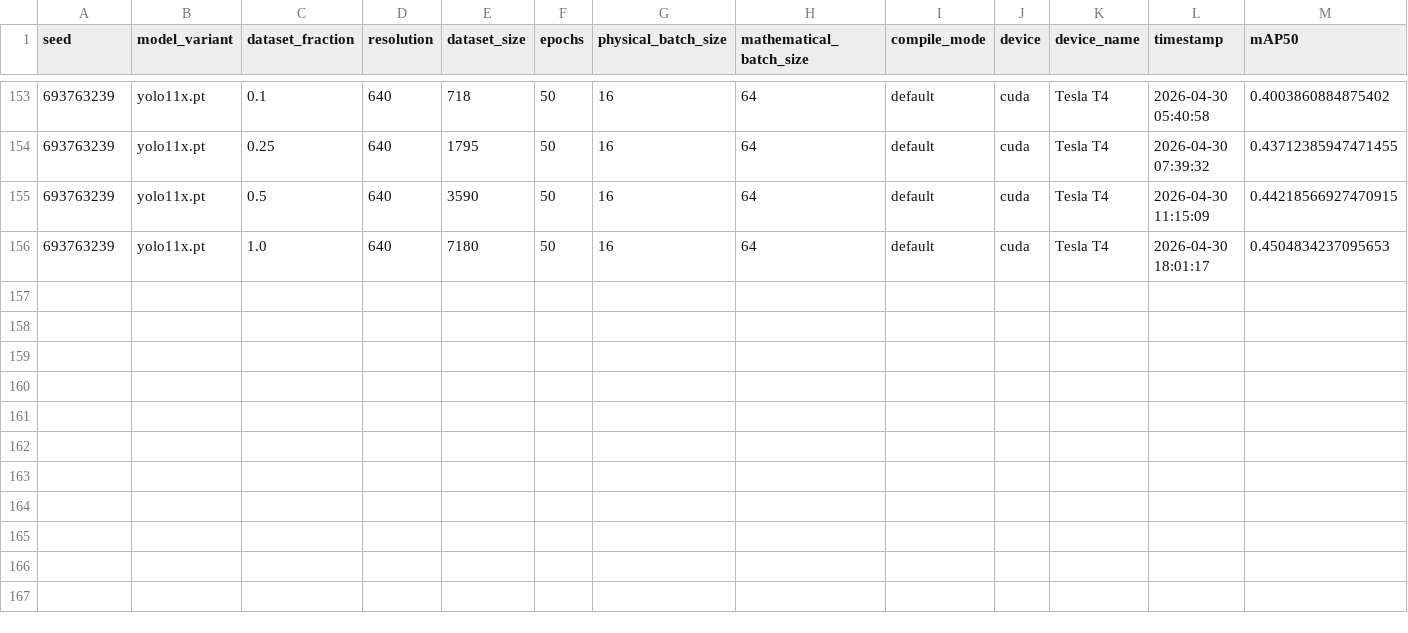
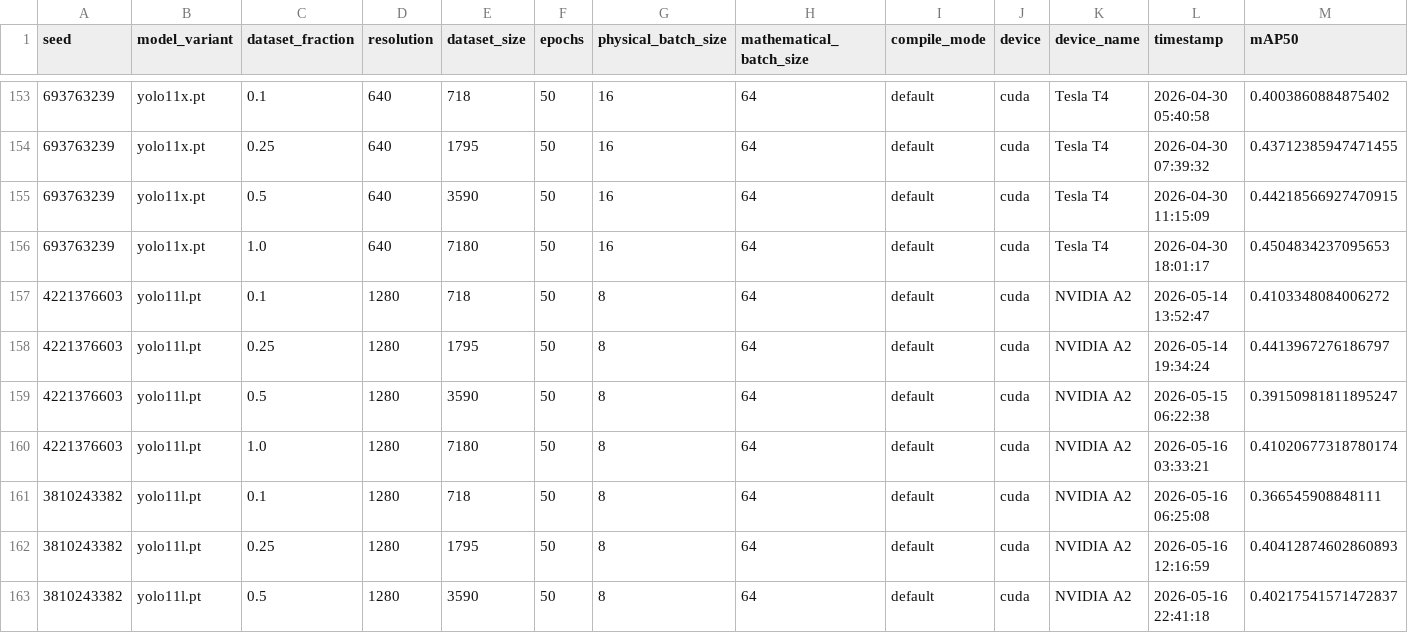
Before and after one commit to maximechansat/StatApp, a CSV file: src/scaling_results/results.csv, drawn as a sheet; only a part is shown, gaps mark what is left out; rows hold the shown columns only; the diff names each change by its address in the sheet, - before the commit and + after, or states it on an @@ line.

Commit message:
Update results

```diff
--- a/src/scaling_results/results.csv
+++ b/src/scaling_results/results.csv
+row 157: 4221376603 | yolo11l.pt | 0.1 | 1280 | 718 | 50 | 8 | 64 | default | cuda | NVIDIA A2 | 2026-05-14 13:52:47 | 0.4103348084006272
+row 158: 4221376603 | yolo11l.pt | 0.25 | 1280 | 1795 | 50 | 8 | 64 | default | cuda | NVIDIA A2 | 2026-05-14 19:34:24 | 0.4413967276186797
+row 159: 4221376603 | yolo11l.pt | 0.5 | 1280 | 3590 | 50 | 8 | 64 | default | cuda | NVIDIA A2 | 2026-05-15 06:22:38 | 0.39150981811895247
+row 160: 4221376603 | yolo11l.pt | 1.0 | 1280 | 7180 | 50 | 8 | 64 | default | cuda | NVIDIA A2 | 2026-05-16 03:33:21 | 0.41020677318780174
+row 161: 3810243382 | yolo11l.pt | 0.1 | 1280 | 718 | 50 | 8 | 64 | default | cuda | NVIDIA A2 | 2026-05-16 06:25:08 | 0.366545908848111
+row 162: 3810243382 | yolo11l.pt | 0.25 | 1280 | 1795 | 50 | 8 | 64 | default | cuda | NVIDIA A2 | 2026-05-16 12:16:59 | 0.40412874602860893
+row 163: 3810243382 | yolo11l.pt | 0.5 | 1280 | 3590 | 50 | 8 | 64 | default | cuda | NVIDIA A2 | 2026-05-16 22:41:18 | 0.40217541571472837
```
Also changed, not shown: 2 other files.
